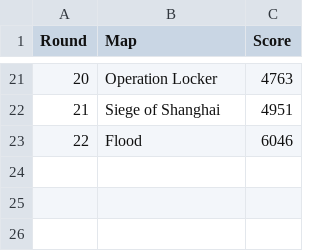
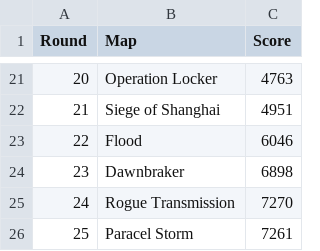
Before and after one commit to iMorpheus/Battlefield, a CSV file: RoadTo10K.csv, drawn as a sheet; only a part is shown, gaps mark what is left out.

```diff
--- a/RoadTo10K.csv
+++ b/RoadTo10K.csv
@@ -23 +23,4 @@ Round,Map,Score
 22, Flood,6046
+23,Dawnbraker,6898
+24,Rogue Transmission,7270
+25,Paracel Storm,7261
```
